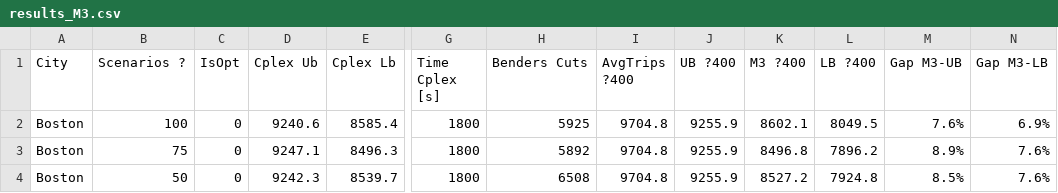
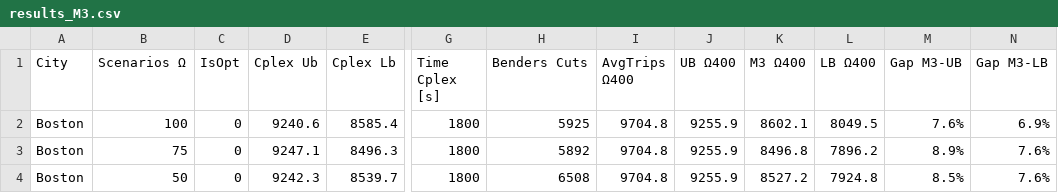
Before and after one commit to lucasparada20/tlb, a CSV file: results/results_M3.csv, drawn as a sheet; only a part is shown, gaps mark what is left out; the diff names each change by its address in the sheet, - before the commit and + after, or states it on an @@ line.

Commit message:
Update results_M3.csv

```diff
--- a/results/results_M3.csv
+++ b/results/results_M3.csv
-B1: Scenarios ?
+B1: Scenarios Ω
-I1: AvgTrips ?400
+I1: AvgTrips Ω400
-J1: UB ?400
+J1: UB Ω400
-K1: M3 ?400
+K1: M3 Ω400
-L1: LB ?400
+L1: LB Ω400
```
